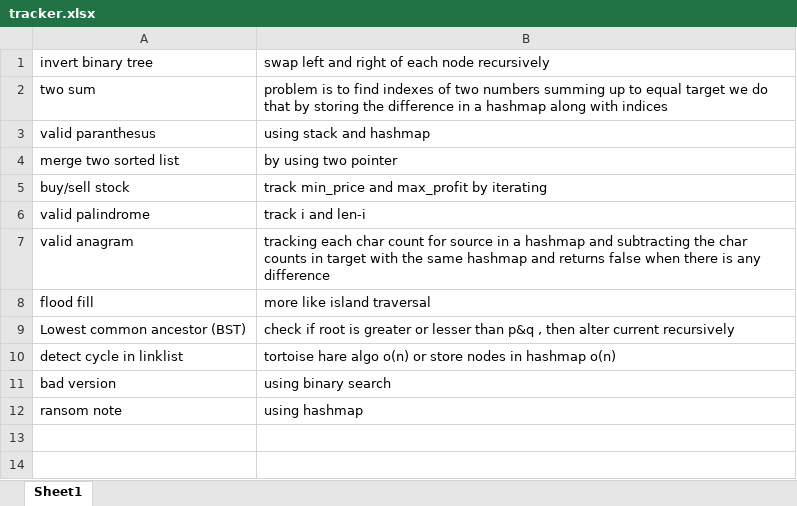
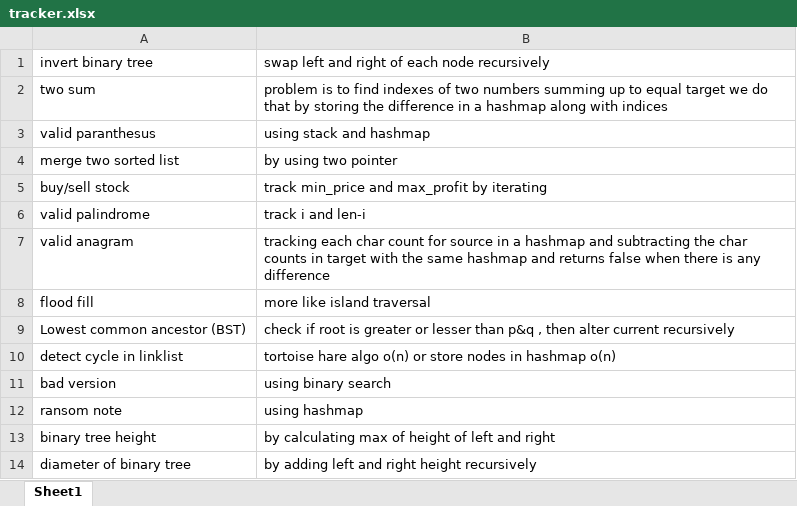
Before and after one commit to Rakesh-git-2/patterns, an Excel workbook: 60_DAY_DSA/tracker.xlsx, sheet Sheet1, drawn as a sheet; values as stored, in another font and other column widths than the file's, no borders; the diff names each change by its address in the sheet, - before the commit and + after, or states it on an @@ line.

```diff
--- a/60_DAY_DSA/tracker.xlsx (sheet Sheet1)
+++ b/60_DAY_DSA/tracker.xlsx (sheet Sheet1)
+row 13: binary tree height | by calculating max of height of left and right
+row 14: diameter of binary tree | by adding left and right height recursively
```
Also changed, not shown: 3 other files.
